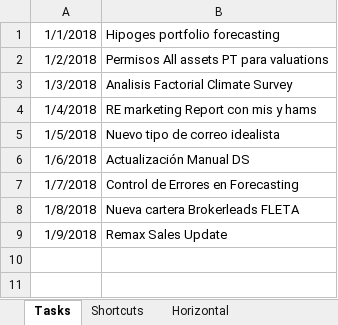
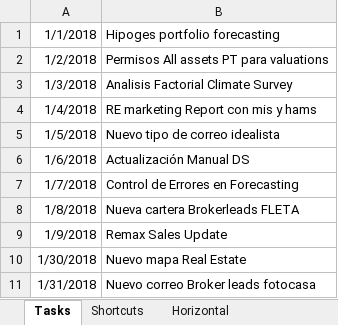
Before and after one commit to verajosemanuel/shortcuts, an Excel workbook: keyShort.xlsx, sheet Tasks, drawn as a sheet; values as stored, in another font and other column widths than the file's, no borders; the diff names each change by its address in the sheet, - before the commit and + after, or states it on an @@ line.

```diff
--- a/keyShort.xlsx (sheet Tasks)
+++ b/keyShort.xlsx (sheet Tasks)
+row 10: 1/30/2018 | Nuevo mapa Real Estate
+row 11: 1/31/2018 | Nuevo correo Broker leads fotocasa
```
Also changed, not shown: sheet Shortcuts.
